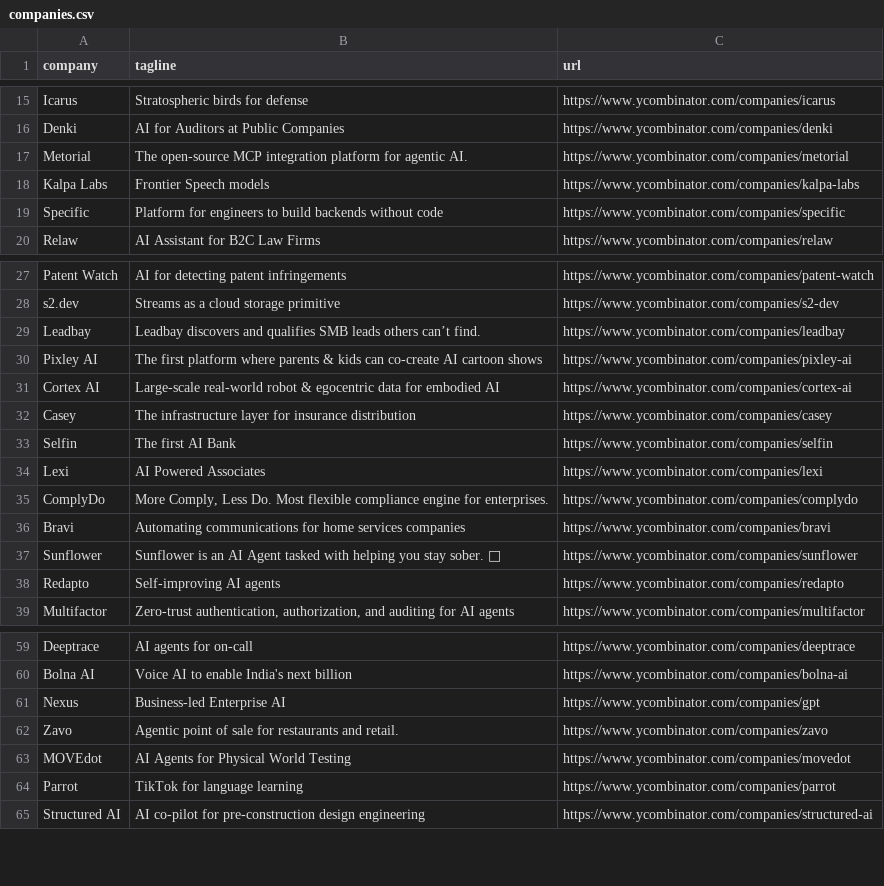
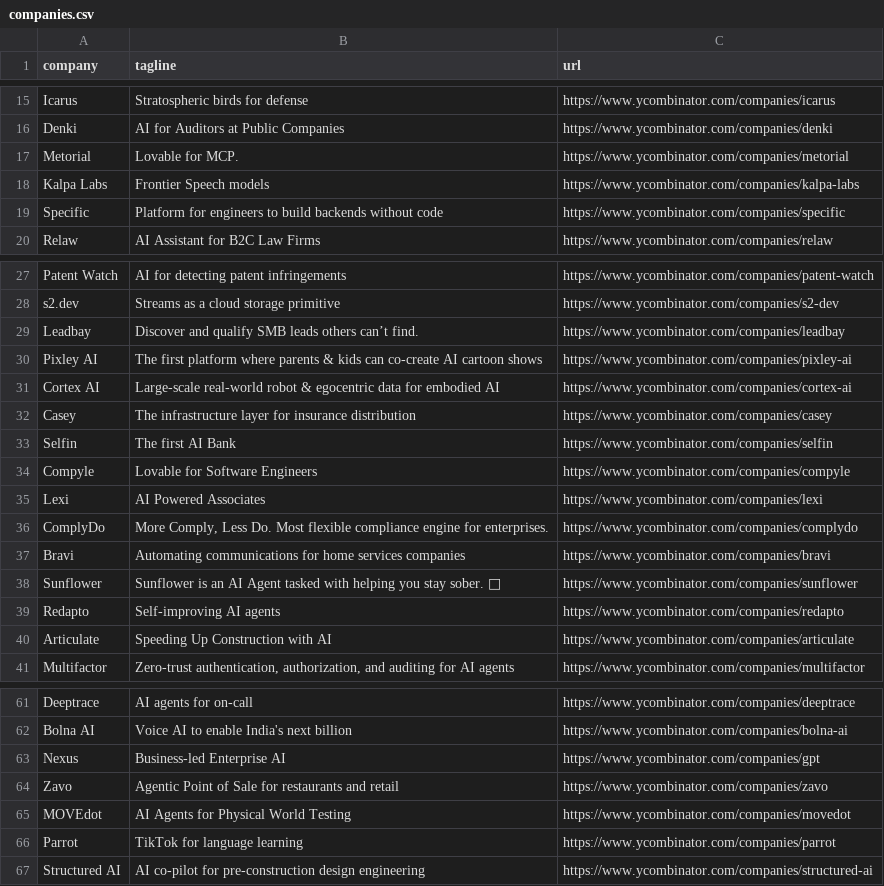
Before and after one commit to mcottle1/yc-updates, a CSV file: companies.csv, drawn as a sheet; only a part is shown, gaps mark what is left out.

```diff
--- a/companies.csv
+++ b/companies.csv
@@ -16,3 +16,3 @@ Icarus,Stratospheric birds for defense,https://www.ycombinator.com/companies/ica
 Denki,AI for Auditors at Public Companies,https://www.ycombinator.com/companies/denki
-Metorial,The open-source MCP integration platform for agentic AI.,https://www.ycombinator.com/companies/metorial
+Metorial,Lovable for MCP.,https://www.ycombinator.com/companies/metorial
 Kalpa Labs,Frontier Speech models,https://www.ycombinator.com/companies/kalpa-labs
@@ -28,3 +28,3 @@ Patent Watch,AI for detecting patent infringements,https://www.ycombinator.com/c
 s2.dev,Streams as a cloud storage primitive,https://www.ycombinator.com/companies/s2-dev
-Leadbay,Leadbay discovers and qualifies SMB leads others can’t find.,https://www.ycombinator.com/companies/leadbay
+Leadbay,Discover and qualify SMB leads others can’t find.,https://www.ycombinator.com/companies/leadbay
 Pixley AI,The first platform where parents & kids can co-create AI cartoon shows,https://www.ycombinator.com/companies/pixley-ai
@@ -33,2 +33,3 @@ Casey,The infrastructure layer for insurance distribution,https://www.ycombinato
 Selfin,The first AI Bank,https://www.ycombinator.com/companies/selfin
+Compyle,Lovable for Software Engineers,https://www.ycombinator.com/companies/compyle
 Lexi,AI Powered Associates,https://www.ycombinator.com/companies/lexi
@@ -38,2 +39,3 @@ Sunflower,Sunflower is an AI Agent tasked with helping you stay sober. 🌻,http
 Redapto,Self-improving AI agents,https://www.ycombinator.com/companies/redapto
+Articulate,Speeding Up Construction with AI,https://www.ycombinator.com/companies/articulate
 Multifactor,"Zero-trust authentication, authorization, and auditing for AI agents",https://www.ycombinator.com/companies/multifactor
@@ -61,3 +63,3 @@ Bolna AI,Voice AI to enable India's next billion,https://www.ycombinator.com/com
 Nexus,Business-led Enterprise AI,https://www.ycombinator.com/companies/gpt
-Zavo,Agentic point of sale for restaurants and retail.,https://www.ycombinator.com/companies/zavo
+Zavo,Agentic Point of Sale for restaurants and retail,https://www.ycombinator.com/companies/zavo
 MOVEdot,AI Agents for Physical World Testing,https://www.ycombinator.com/companies/movedot
```
